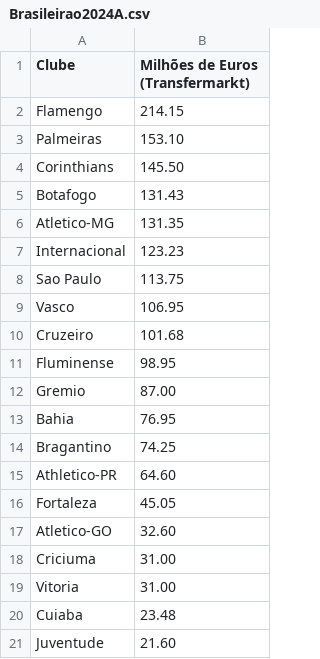
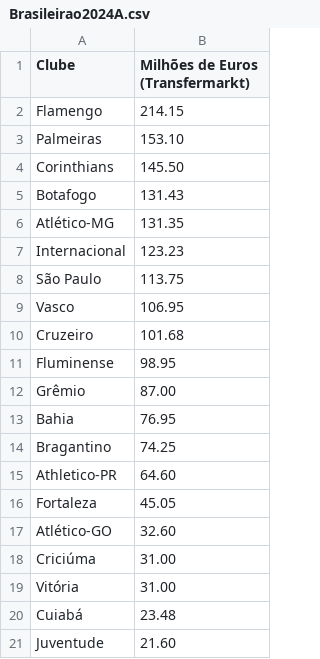
Before and after one commit to marcosvilhena87/brasileirao-fivethirtyeight, a CSV file: data/Brasileirao2024A.csv, drawn as a sheet.

Commit message:
Add files via upload

```diff
--- a/data/Brasileirao2024A.csv
+++ b/data/Brasileirao2024A.csv
@@ -5,5 +5,5 @@ Corinthians;145.50
 Botafogo;131.43
-Atletico-MG;131.35
+Atlético-MG;131.35
 Internacional;123.23
-Sao Paulo;113.75
+São Paulo;113.75
 Vasco;106.95
@@ -11,3 +11,3 @@ Cruzeiro;101.68
 Fluminense;98.95
-Gremio;87.00
+Grêmio;87.00
 Bahia;76.95
@@ -16,6 +16,6 @@ Athletico-PR;64.60
 Fortaleza;45.05
-Atletico-GO;32.60
-Criciuma;31.00
-Vitoria;31.00
-Cuiaba;23.48
+Atlético-GO;32.60
+Criciúma;31.00
+Vitória;31.00
+Cuiabá;23.48
 Juventude;21.60
```
